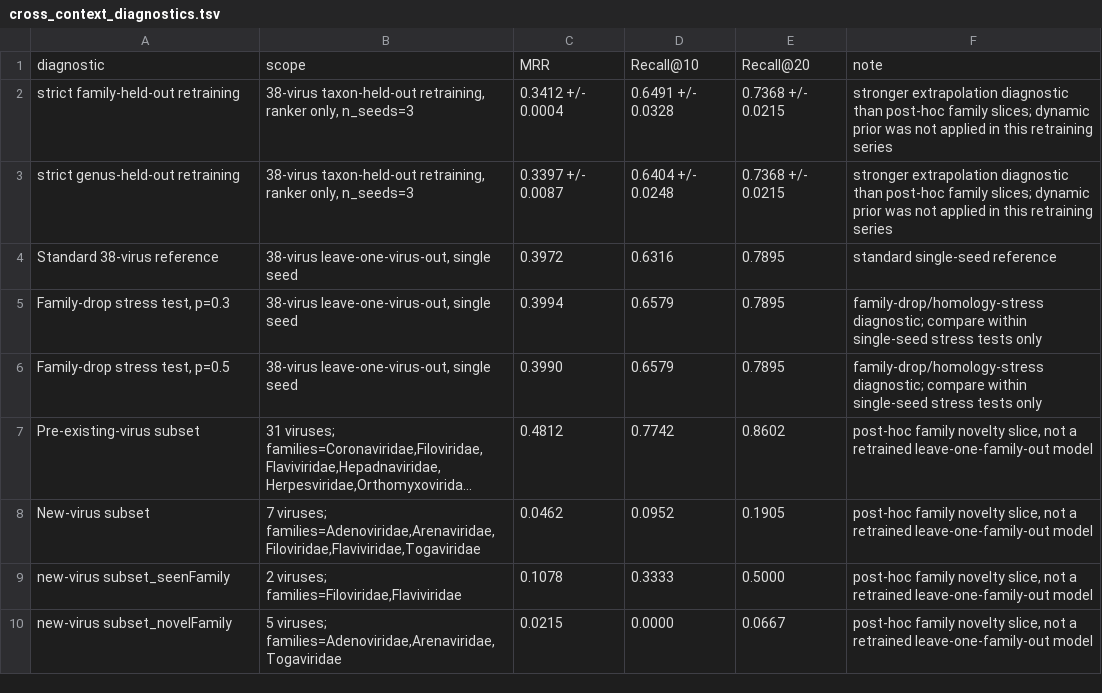
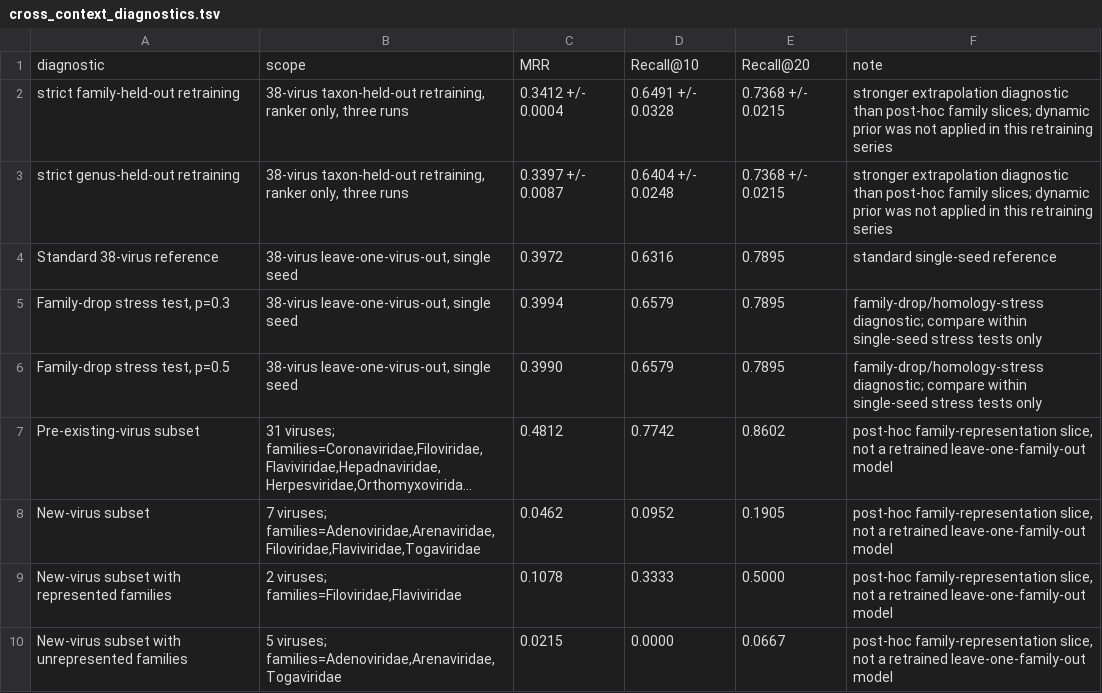
Before and after one commit to adistman/DeepEntry, a TSV file: results/cross_context_diagnostics.tsv, drawn as a sheet; long unchanged cells end in …; the diff names each change by its address in the sheet, - before the commit and + after, or states it on an @@ line.

Commit message:
Polish diagnostic table wording

```diff
--- a/results/cross_context_diagnostics.tsv
+++ b/results/cross_context_diagnostics.tsv
-B2:B3: …ranker only, n_seeds=3
+B2:B3: …ranker only, three runs
-F7:F10: post-hoc family novelty slice, not…
+F7:F10: post-hoc family-representation slice, not…
-A9: new-virus subset_seenFamily
+A9: New-virus subset with represented families
-A10: new-virus subset_novelFamily
+A10: New-virus subset with unrepresented families
```
